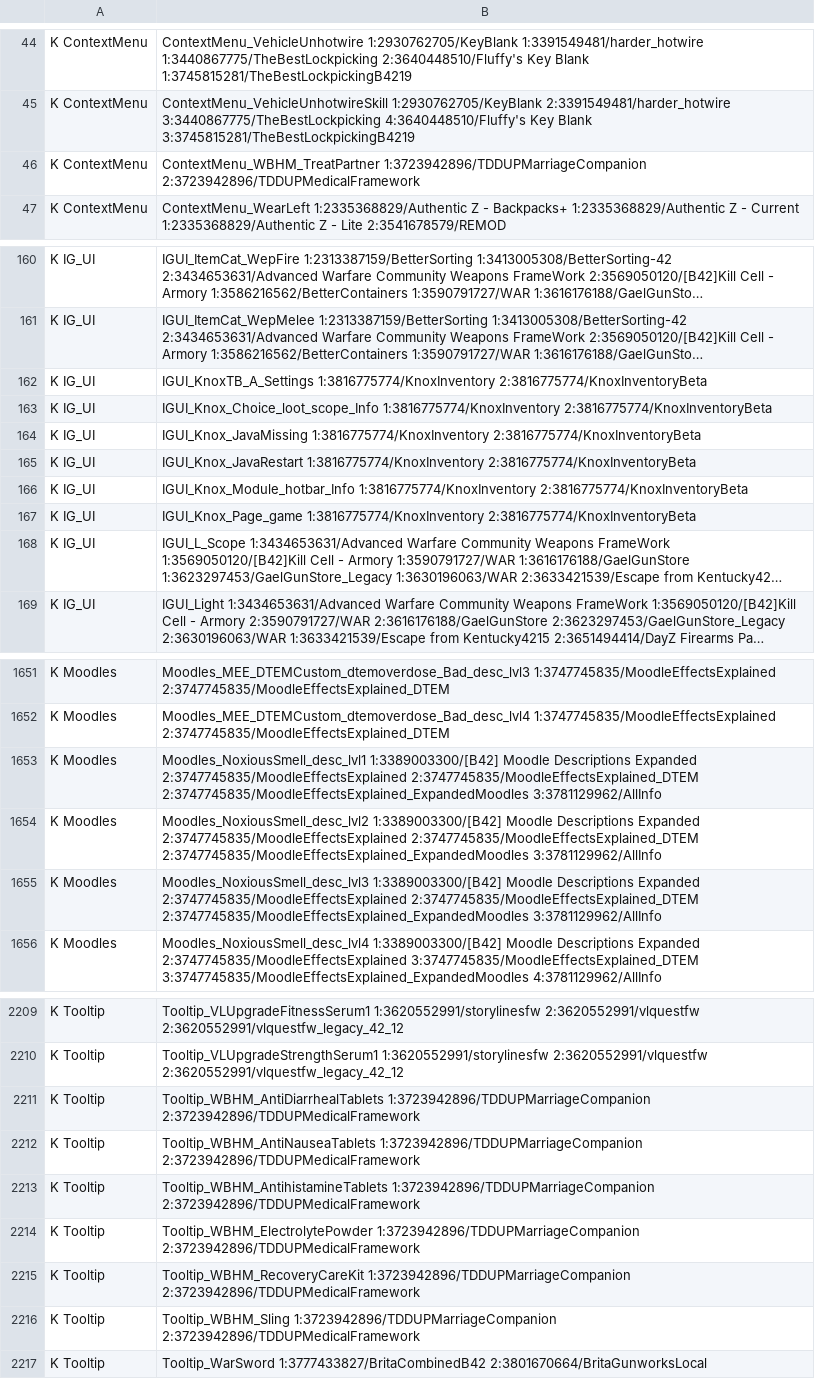
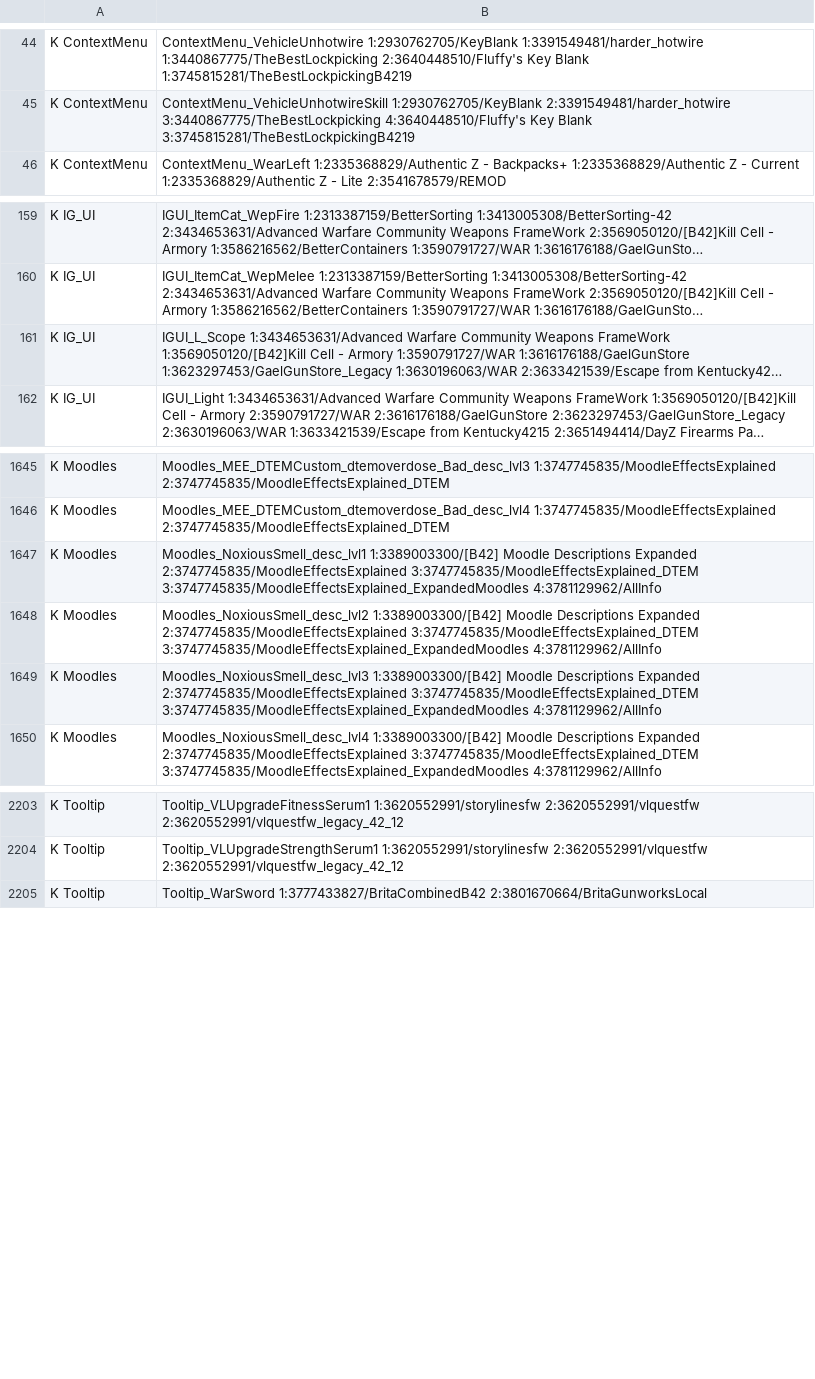
Before and after one commit to Minidoracat/MinidoracatModLangFor42, a TSV file: MOD/MinidoracatModLangFor42/Contents/mods/MinidoracatModLangFor42/42/media/CatModLang/conflicts.tsv, drawn as a sheet; only a part is shown, gaps mark what is left out; long unchanged cells end in …; removed rows and columns are numbered as before the commit, all else as after; the diff covers the shown part only; the diff names each change by its address in the sheet, - before the commit and + after, or states it on an @@ line.

```diff
--- a/MOD/MinidoracatModLangFor42/Contents/mods/MinidoracatModLangFor42/42/media/CatModLang/conflicts.tsv
+++ b/MOD/MinidoracatModLangFor42/Contents/mods/MinidoracatModLangFor42/42/media/CatModLang/conflicts.tsv
-row 46: K ContextMenu | ContextMenu_WBHM_TreatPartner 1:3723942896/TDDUPMarriageCompanion 2:3723942896/TDDUPMedicalFramework
-row 162: K IG_UI | IGUI_KnoxTB_A_Settings 1:3816775774/KnoxInventory 2:3816775774/KnoxInventoryBeta
-row 163: K IG_UI | IGUI_Knox_Choice_loot_scope_Info 1:3816775774/KnoxInventory 2:3816775774/KnoxInventoryBeta
-row 164: K IG_UI | IGUI_Knox_JavaMissing 1:3816775774/KnoxInventory 2:3816775774/KnoxInventoryBeta
-row 165: K IG_UI | IGUI_Knox_JavaRestart 1:3816775774/KnoxInventory 2:3816775774/KnoxInventoryBeta
-row 166: K IG_UI | IGUI_Knox_Module_hotbar_Info 1:3816775774/KnoxInventory 2:3816775774/KnoxInventoryBeta
-row 167: K IG_UI | IGUI_Knox_Page_game 1:3816775774/KnoxInventory 2:3816775774/KnoxInventoryBeta
-B1647: …Expanded 2:3747745835/MoodleEffectsExplained 2:3747745835/MoodleEffectsExplained_DTEM 2:3747745835/MoodleEffectsExplained_ExpandedMoodles 3:3781129962/AllInfo
+B1647: …Expanded 2:3747745835/MoodleEffectsExplained 3:3747745835/MoodleEffectsExplained_DTEM 3:3747745835/MoodleEffectsExplained_ExpandedMoodles 4:3781129962/AllInfo
-B1648: …Expanded 2:3747745835/MoodleEffectsExplained 2:3747745835/MoodleEffectsExplained_DTEM 2:3747745835/MoodleEffectsExplained_ExpandedMoodles 3:3781129962/AllInfo
+B1648: …Expanded 2:3747745835/MoodleEffectsExplained 3:3747745835/MoodleEffectsExplained_DTEM 3:3747745835/MoodleEffectsExplained_ExpandedMoodles 4:3781129962/AllInfo
-B1649: …Expanded 2:3747745835/MoodleEffectsExplained 2:3747745835/MoodleEffectsExplained_DTEM 2:3747745835/MoodleEffectsExplained_ExpandedMoodles 3:3781129962/AllInfo
+B1649: …Expanded 2:3747745835/MoodleEffectsExplained 3:3747745835/MoodleEffectsExplained_DTEM 3:3747745835/MoodleEffectsExplained_ExpandedMoodles 4:3781129962/AllInfo
-row 2211: K Tooltip | Tooltip_WBHM_AntiDiarrhealTablets 1:3723942896/TDDUPMarriageCompanion 2:3723942896/TDDUPMedicalFramework
-row 2212: K Tooltip | Tooltip_WBHM_AntiNauseaTablets 1:3723942896/TDDUPMarriageCompanion 2:3723942896/TDDUPMedicalFramework
-row 2213: K Tooltip | Tooltip_WBHM_AntihistamineTablets 1:3723942896/TDDUPMarriageCompanion 2:3723942896/TDDUPMedicalFramework
-row 2214: K Tooltip | Tooltip_WBHM_ElectrolytePowder 1:3723942896/TDDUPMarriageCompanion 2:3723942896/TDDUPMedicalFramework
-row 2215: K Tooltip | Tooltip_WBHM_RecoveryCareKit 1:3723942896/TDDUPMarriageCompanion 2:3723942896/TDDUPMedicalFramework
-row 2216: K Tooltip | Tooltip_WBHM_Sling 1:3723942896/TDDUPMarriageCompanion 2:3723942896/TDDUPMedicalFramework
```
Also changed, not shown: 1 added row elsewhere in this file, MOD/MinidoracatModLangFor42/Contents/mods/MinidoracatModLangFor42/42/media/CatModLang/variants_CH.tsv, MOD/MinidoracatModLangFor42/Contents/mods/MinidoracatModLangFor42/42/media/CatModLang/variants_CN.tsv, 40 other files.
